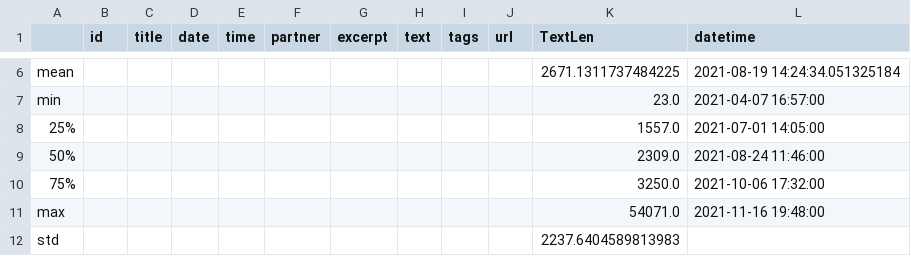
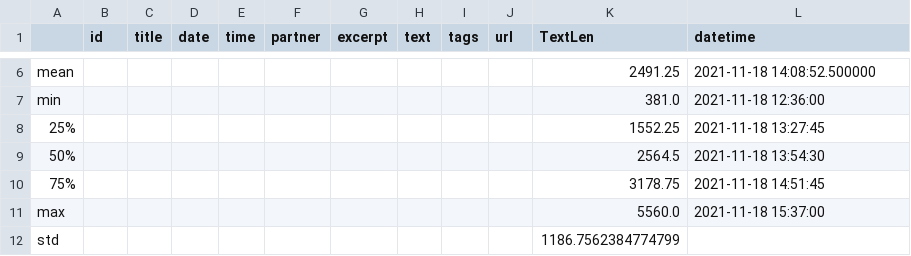
Before and after one commit to pedrogalvao/PRI, a CSV file: describe.csv, drawn as a sheet; only a part is shown, gaps mark what is left out; the diff covers the shown part only; the diff names each change by its address in the sheet, - before the commit and + after, or states it on an @@ line.

```diff
--- a/describe.csv
+++ b/describe.csv
-K6 (TextLen): 2671.1311737484225
+K6 (TextLen): 2491.25
-L6 (datetime): 2021-08-19 14:24:34.051325184
+L6 (datetime): 2021-11-18 14:08:52.500000
-K7 (TextLen): 23.0
+K7 (TextLen): 381.0
-L7 (datetime): 2021-04-07 16:57:00
+L7 (datetime): 2021-11-18 12:36:00
-K8 (TextLen): 1557.0
+K8 (TextLen): 1552.25
-L8 (datetime): 2021-07-01 14:05:00
+L8 (datetime): 2021-11-18 13:27:45
-K9 (TextLen): 2309.0
+K9 (TextLen): 2564.5
-L9 (datetime): 2021-08-24 11:46:00
+L9 (datetime): 2021-11-18 13:54:30
-K10 (TextLen): 3250.0
+K10 (TextLen): 3178.75
-L10 (datetime): 2021-10-06 17:32:00
+L10 (datetime): 2021-11-18 14:51:45
-K11 (TextLen): 54071.0
+K11 (TextLen): 5560.0
-L11 (datetime): 2021-11-16 19:48:00
+L11 (datetime): 2021-11-18 15:37:00
-K12 (TextLen): 2237.6404589813983
+K12 (TextLen): 1186.7562384774799
```
Also changed, not shown: 34 edited cells elsewhere in this file, 16 other files.
